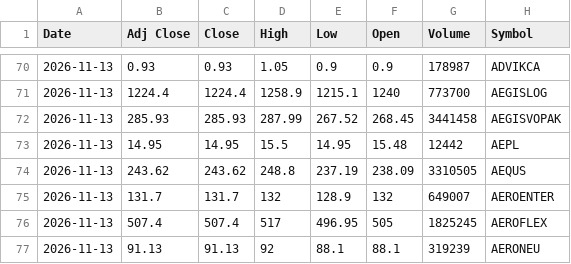
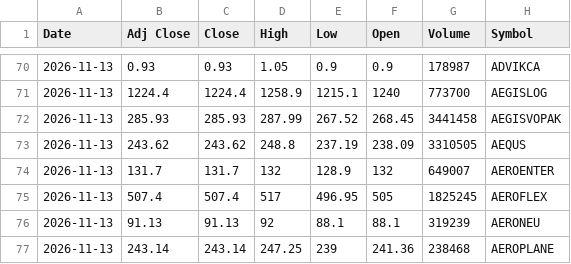
Before and after one commit to VarunNeel/alphatrace-feed, a CSV file: ohlcv/daily/2026-11-13.csv, drawn as a sheet; only a part is shown, gaps mark what is left out; the shorter side is filled out with more unchanged rows.

Commit message:
OHLCV 2026-11-16

```diff
--- a/ohlcv/daily/2026-11-13.csv
+++ b/ohlcv/daily/2026-11-13.csv
@@ -72,3 +72,2 @@ Date,Adj Close,Close,High,Low,Open,Volume,Symbol
 2026-11-13,285.93,285.93,287.99,267.52,268.45,3441458,AEGISVOPAK
-2026-11-13,14.95,14.95,15.5,14.95,15.48,12442,AEPL
 2026-11-13,243.62,243.62,248.8,237.19,238.09,3310505,AEQUS
```
Also changed, not shown: 1 other file.
